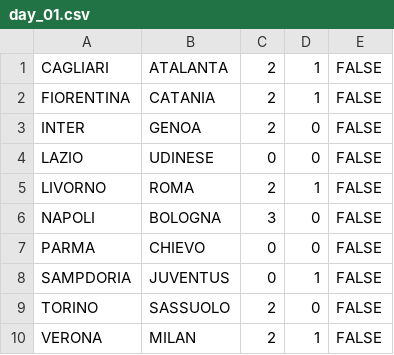
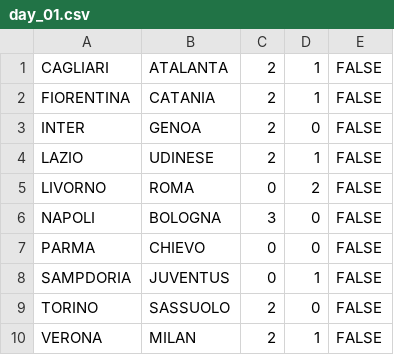
Before and after one commit to rfocardi/data, a CSV file: SERIE_A/2013/days/day_01.csv, drawn as a sheet.

Commit message:
fix fiornata 1

```diff
--- a/SERIE_A/2013/days/day_01.csv
+++ b/SERIE_A/2013/days/day_01.csv
@@ -3,4 +3,4 @@ FIORENTINA;CATANIA;2;1;FALSE
 INTER;GENOA;2;0;FALSE
-LAZIO;UDINESE;0;0;FALSE
-LIVORNO;ROMA;2;1;FALSE
+LAZIO;UDINESE;2;1;FALSE
+LIVORNO;ROMA;0;2;FALSE
 NAPOLI;BOLOGNA;3;0;FALSE
```
